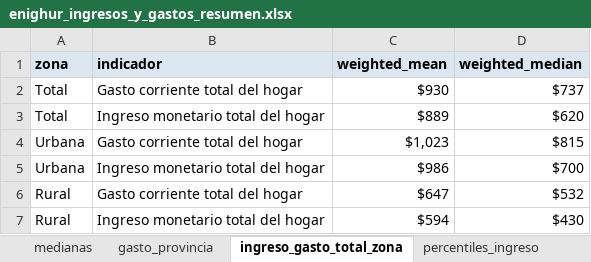
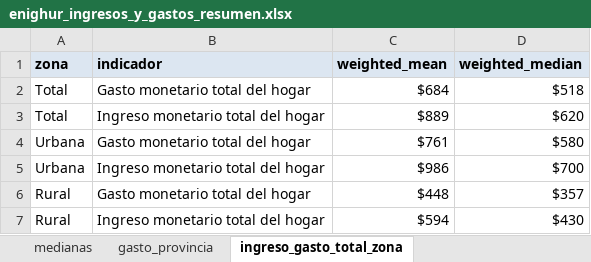
Before and after one commit to dsanchezp18/enighur-quantificador, an Excel workbook: output/tables/enighur_ingresos_y_gastos_resumen.xlsx, sheet ingreso_gasto_total_zona, drawn as a sheet; values as stored, in another font and other column widths than the file's, no borders; table styles not drawn; removed rows and columns are numbered as before the commit, all else as after; the diff names each change by its address in the sheet, - before the commit and + after, or states it on an @@ line.

```diff
--- a/output/tables/enighur_ingresos_y_gastos_resumen.xlsx (sheet ingreso_gasto_total_zona)
+++ b/output/tables/enighur_ingresos_y_gastos_resumen.xlsx (sheet ingreso_gasto_total_zona)
-row 2: Total | Gasto corriente total del hogar | $930 | $737
+row 2: Total | Gasto monetario total del hogar | $684 | $518
-row 4: Urbana | Gasto corriente total del hogar | $1,023 | $815
+row 4: Urbana | Gasto monetario total del hogar | $761 | $580
-row 6: Rural | Gasto corriente total del hogar | $647 | $532
+row 6: Rural | Gasto monetario total del hogar | $448 | $357
```
Also changed, not shown: sheet notes, other sheet tabs, 8 other files.
